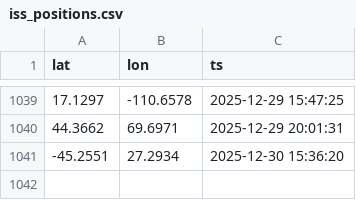
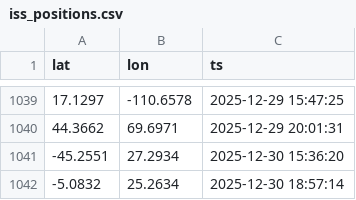
Before and after one commit to dzweben/ISS-Map-Building-Python, a CSV file: iss_positions.csv, drawn as a sheet; only a part is shown, gaps mark what is left out; the diff names each change by its address in the sheet, - before the commit and + after, or states it on an @@ line.

```diff
--- a/iss_positions.csv
+++ b/iss_positions.csv
+row 1042: -5.0832 | 25.2634 | 2025-12-30 18:57:14
```
Also changed, not shown: 1 other file.
